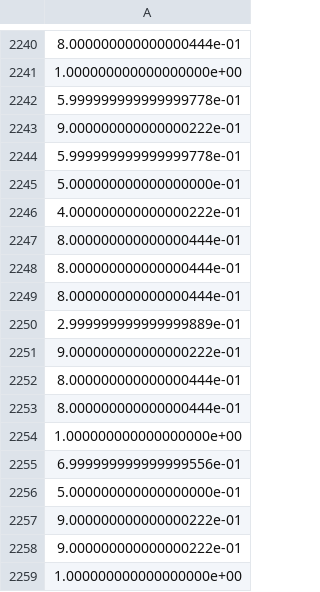
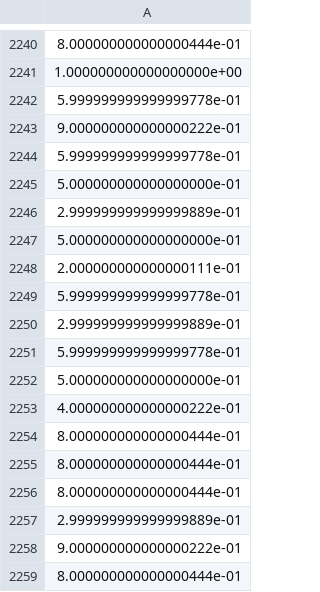
Before and after one commit to FNNDSC-BabyNIRS/optical_filters, a CSV file: all_blocks_session_1.csv, drawn as a sheet; only a part is shown, gaps mark what is left out; the shorter side is filled out with more unchanged rows; the diff names each change by its address in the sheet, - before the commit and + after, or states it on an @@ line.

Commit message:
finish session 2

```diff
--- a/all_blocks_session_1.csv
+++ b/all_blocks_session_1.csv
+row 2246: 2.999999999999999889e-01
+row 2247: 5.000000000000000000e-01
+row 2248: 2.000000000000000111e-01
+row 2249: 5.999999999999999778e-01
+row 2250: 2.999999999999999889e-01
+row 2251: 5.999999999999999778e-01
+row 2252: 5.000000000000000000e-01
```
Also changed, not shown: 5 other files.
